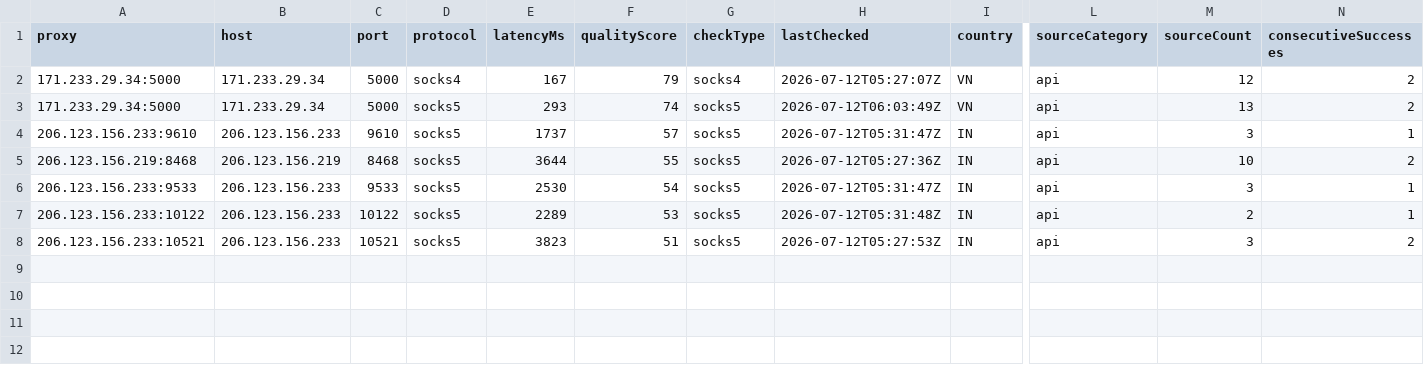
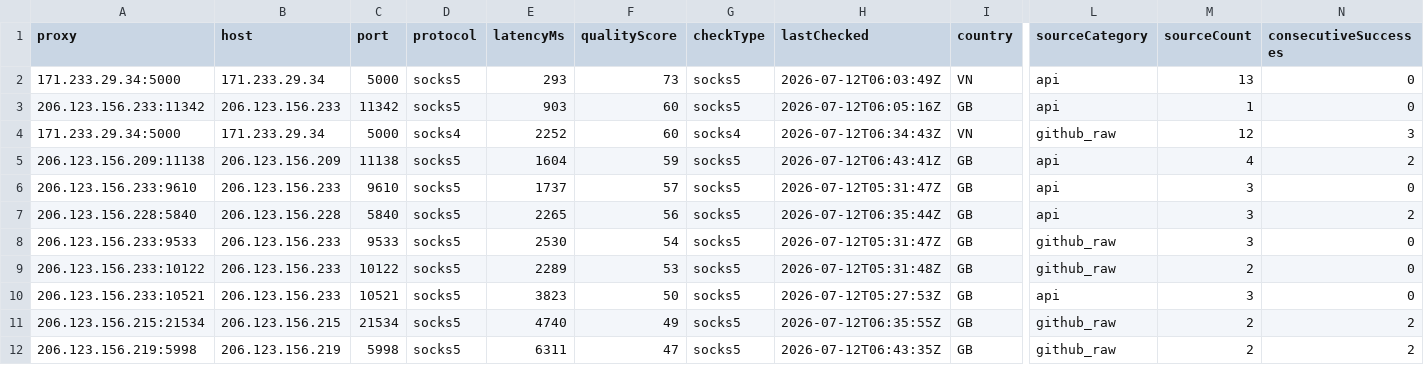
Before and after one commit to xyzs996/free-proxy-health-list, a CSV file: proxies/network/residential/data.csv, drawn as a sheet; only a part is shown, gaps mark what is left out; addresses are those after the commit; rows hold the shown columns only; the diff covers the shown part only; the diff names each change by its address in the sheet, - before the commit and + after, or states it on an @@ line.

Commit message:
chore: update proxy snapshot from db live status

```diff
--- a/proxies/network/residential/data.csv
+++ b/proxies/network/residential/data.csv
-D2 (protocol): socks4
+D2 (protocol): socks5
-E2 (latencyMs): 167
+E2 (latencyMs): 293
-F2 (qualityScore): 79
+F2 (qualityScore): 73
-G2 (checkType): socks4
+G2 (checkType): socks5
-H2 (lastChecked): 2026-07-12T05:27:07Z
+H2 (lastChecked): 2026-07-12T06:03:49Z
-M2 (sourceCount): 12
+M2 (sourceCount): 13
-N2 (consecutiveSuccesses): 2
+N2 (consecutiveSuccesses): 0
+row 3: 206.123.156.233:11342 | 206.123.156.233 | 11342 | socks5 | 903 | 60 | socks5 | 2026-07-12T06:05:16Z | GB | api | 1 | 0
-D4 (protocol): socks5
+D4 (protocol): socks4
-E4 (latencyMs): 293
+E4 (latencyMs): 2252
-F4 (qualityScore): 74
+F4 (qualityScore): 60
-G4 (checkType): socks5
+G4 (checkType): socks4
-H4 (lastChecked): 2026-07-12T06:03:49Z
+H4 (lastChecked): 2026-07-12T06:34:43Z
-L4 (sourceCategory): api
+L4 (sourceCategory): github_raw
-M4 (sourceCount): 13
+M4 (sourceCount): 12
-N4 (consecutiveSuccesses): 2
+N4 (consecutiveSuccesses): 3
+row 5: 206.123.156.209:11138 | 206.123.156.209 | 11138 | socks5 | 1604 | 59 | socks5 | 2026-07-12T06:43:41Z | GB | api | 4 | 2
-I6:I10 (country): IN
+I6:I10 (country): GB
-N6 (consecutiveSuccesses): 1
+N6 (consecutiveSuccesses): 0
-A7 (proxy): 206.123.156.219:8468
+A7 (proxy): 206.123.156.228:5840
-B7 (host): 206.123.156.219
+B7 (host): 206.123.156.228
-C7 (port): 8468
+C7 (port): 5840
-E7 (latencyMs): 3644
+E7 (latencyMs): 2265
-F7 (qualityScore): 55
+F7 (qualityScore): 56
-H7 (lastChecked): 2026-07-12T05:27:36Z
+H7 (lastChecked): 2026-07-12T06:35:44Z
-M7 (sourceCount): 10
+M7 (sourceCount): 3
-L8:L9 (sourceCategory): api
+L8:L9 (sourceCategory): github_raw
-N8:N9 (consecutiveSuccesses): 1
+N8:N9 (consecutiveSuccesses): 0
-F10 (qualityScore): 51
+F10 (qualityScore): 50
-N10 (consecutiveSuccesses): 2
+N10 (consecutiveSuccesses): 0
+row 11: 206.123.156.215:21534 | 206.123.156.215 | 21534 | socks5 | 4740 | 49 | socks5 | 2026-07-12T06:35:55Z | GB | github_raw | 2 | 2
+row 12: 206.123.156.219:5998 | 206.123.156.219 | 5998 | socks5 | 6311 | 47 | socks5 | 2026-07-12T06:43:35Z | GB | github_raw | 2 | 2
```
Also changed, not shown: 1 edited cell elsewhere in this file, proxies/quality/top-1000/data.csv, 48 other files.
